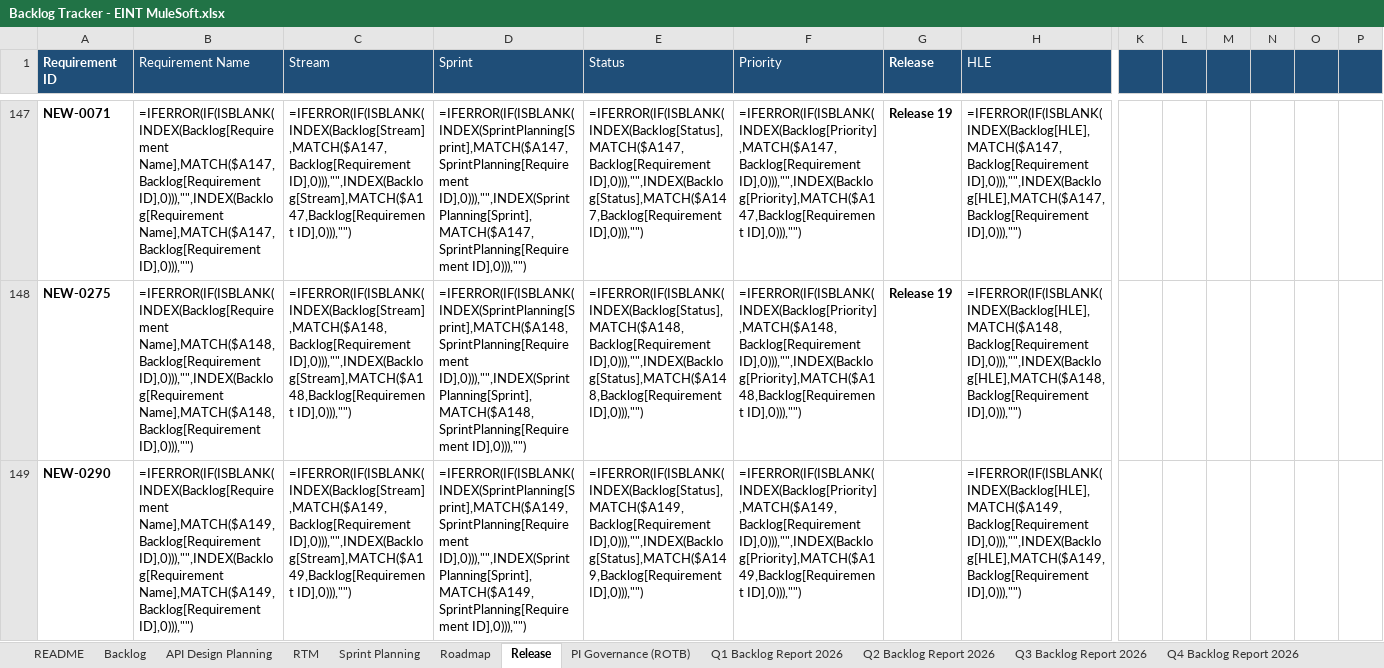
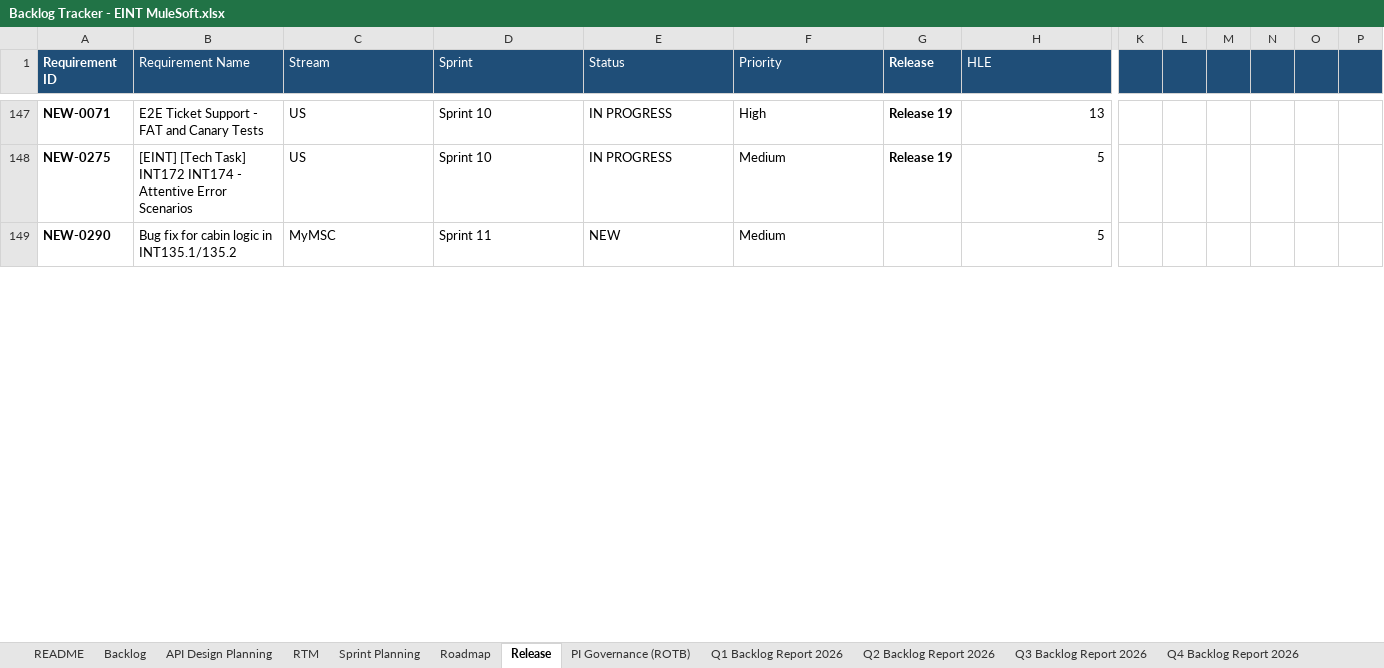
Before and after one commit to sasuepam/backlog-tracker, an Excel workbook: workbook/Backlog Tracker - EINT MuleSoft.xlsx, sheet Release, drawn as a sheet; only a part is shown, gaps mark what is left out; values as stored, in another font and other column widths than the file's, no borders; formulas without a stored value are shown as written; conditional formats and table styles not drawn; the diff covers the shown part only; the diff names each change by its address in the sheet, - before the commit and + after, or states it on an @@ line.

Commit message:
Fix Sprint 11 label overwritten with 'code', hide ID Number column, hide Workflows/Lists sheets

```diff
--- a/workbook/Backlog Tracker - EINT MuleSoft.xlsx (sheet Release)
+++ b/workbook/Backlog Tracker - EINT MuleSoft.xlsx (sheet Release)
-K1:P1 fill: none
+K1:P1 fill: #1F4E78
-B147 (Requirement Name): =IFERROR(IF(ISBLANK(INDEX(Backlog[Requirement Name],MATCH($A147,Backlog[Requirement ID],0))),"",INDEX(Backlog[Requirement Name],MATCH($A147,Backlog[Requirement ID],0))),"")
+B147 (Requirement Name): E2E Ticket Support - FAT and Canary Tests
-C147 (Stream): =IFERROR(IF(ISBLANK(INDEX(Backlog[Stream],MATCH($A147,Backlog[Requirement ID],0))),"",INDEX(Backlog[Stream],MATCH($A147,Backlog[Requirement ID],0))),"")
+C147 (Stream): US
-D147 (Sprint): =IFERROR(IF(ISBLANK(INDEX(SprintPlanning[Sprint],MATCH($A147,SprintPlanning[Requirement ID],0))),"",INDEX(SprintPlanning[Sprint],MATCH($A147,SprintPlanning[Requirement ID],0))),"")
+D147 (Sprint): Sprint 10
-E147 (Status): =IFERROR(IF(ISBLANK(INDEX(Backlog[Status],MATCH($A147,Backlog[Requirement ID],0))),"",INDEX(Backlog[Status],MATCH($A147,Backlog[Requirement ID],0))),"")
+E147 (Status): IN PROGRESS
-F147 (Priority): =IFERROR(IF(ISBLANK(INDEX(Backlog[Priority],MATCH($A147,Backlog[Requirement ID],0))),"",INDEX(Backlog[Priority],MATCH($A147,Backlog[Requirement ID],0))),"")
+F147 (Priority): High
-H147 (HLE): =IFERROR(IF(ISBLANK(INDEX(Backlog[HLE],MATCH($A147,Backlog[Requirement ID],0))),"",INDEX(Backlog[HLE],MATCH($A147,Backlog[Requirement ID],0))),"")
+H147 (HLE): 13
-B148 (Requirement Name): =IFERROR(IF(ISBLANK(INDEX(Backlog[Requirement Name],MATCH($A148,Backlog[Requirement ID],0))),"",INDEX(Backlog[Requirement Name],MATCH($A148,Backlog[Requirement ID],0))),"")
+B148 (Requirement Name): [EINT] [Tech Task] INT172 INT174 - Attentive Error Scenarios
-C148 (Stream): =IFERROR(IF(ISBLANK(INDEX(Backlog[Stream],MATCH($A148,Backlog[Requirement ID],0))),"",INDEX(Backlog[Stream],MATCH($A148,Backlog[Requirement ID],0))),"")
+C148 (Stream): US
-D148 (Sprint): =IFERROR(IF(ISBLANK(INDEX(SprintPlanning[Sprint],MATCH($A148,SprintPlanning[Requirement ID],0))),"",INDEX(SprintPlanning[Sprint],MATCH($A148,SprintPlanning[Requirement ID],0))),"")
+D148 (Sprint): Sprint 10
-E148 (Status): =IFERROR(IF(ISBLANK(INDEX(Backlog[Status],MATCH($A148,Backlog[Requirement ID],0))),"",INDEX(Backlog[Status],MATCH($A148,Backlog[Requirement ID],0))),"")
+E148 (Status): IN PROGRESS
-F148 (Priority): =IFERROR(IF(ISBLANK(INDEX(Backlog[Priority],MATCH($A148,Backlog[Requirement ID],0))),"",INDEX(Backlog[Priority],MATCH($A148,Backlog[Requirement ID],0))),"")
+F148 (Priority): Medium
-H148 (HLE): =IFERROR(IF(ISBLANK(INDEX(Backlog[HLE],MATCH($A148,Backlog[Requirement ID],0))),"",INDEX(Backlog[HLE],MATCH($A148,Backlog[Requirement ID],0))),"")
+H148 (HLE): 5
-B149 (Requirement Name): =IFERROR(IF(ISBLANK(INDEX(Backlog[Requirement Name],MATCH($A149,Backlog[Requirement ID],0))),"",INDEX(Backlog[Requirement Name],MATCH($A149,Backlog[Requirement ID],0))),"")
+B149 (Requirement Name): Bug fix for cabin logic in INT135.1/135.2
-C149 (Stream): =IFERROR(IF(ISBLANK(INDEX(Backlog[Stream],MATCH($A149,Backlog[Requirement ID],0))),"",INDEX(Backlog[Stream],MATCH($A149,Backlog[Requirement ID],0))),"")
+C149 (Stream): MyMSC
-D149 (Sprint): =IFERROR(IF(ISBLANK(INDEX(SprintPlanning[Sprint],MATCH($A149,SprintPlanning[Requirement ID],0))),"",INDEX(SprintPlanning[Sprint],MATCH($A149,SprintPlanning[Requirement ID],0))),"")
+D149 (Sprint): Sprint 11
-E149 (Status): =IFERROR(IF(ISBLANK(INDEX(Backlog[Status],MATCH($A149,Backlog[Requirement ID],0))),"",INDEX(Backlog[Status],MATCH($A149,Backlog[Requirement ID],0))),"")
+E149 (Status): NEW
-F149 (Priority): =IFERROR(IF(ISBLANK(INDEX(Backlog[Priority],MATCH($A149,Backlog[Requirement ID],0))),"",INDEX(Backlog[Priority],MATCH($A149,Backlog[Requirement ID],0))),"")
+F149 (Priority): Medium
-H149 (HLE): =IFERROR(IF(ISBLANK(INDEX(Backlog[HLE],MATCH($A149,Backlog[Requirement ID],0))),"",INDEX(Backlog[HLE],MATCH($A149,Backlog[Requirement ID],0))),"")
+H149 (HLE): 5
```
Also changed, not shown: 274 edited cells elsewhere in this sheet, sheet RTM, sheet API Design Planning, sheet Sprint Planning, sheet Backlog, sheet Roadmap, sheet PI Governance (ROTB), other sheet tabs, hidden cells.
